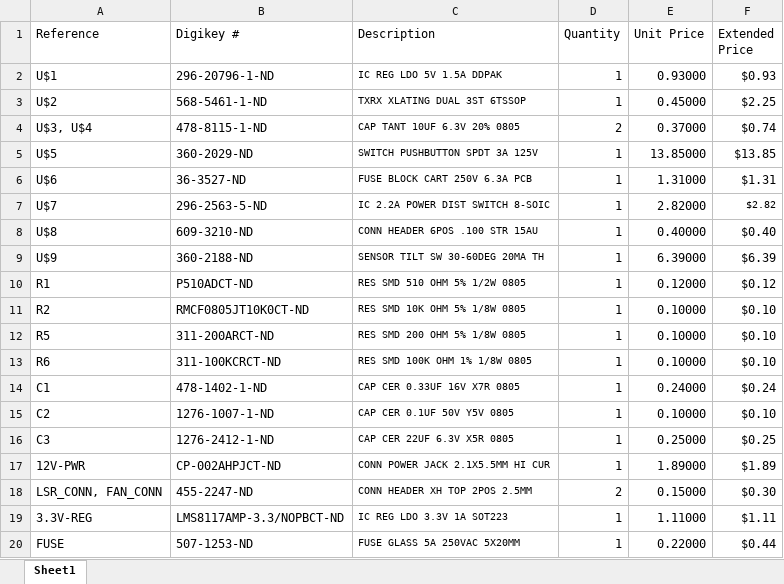
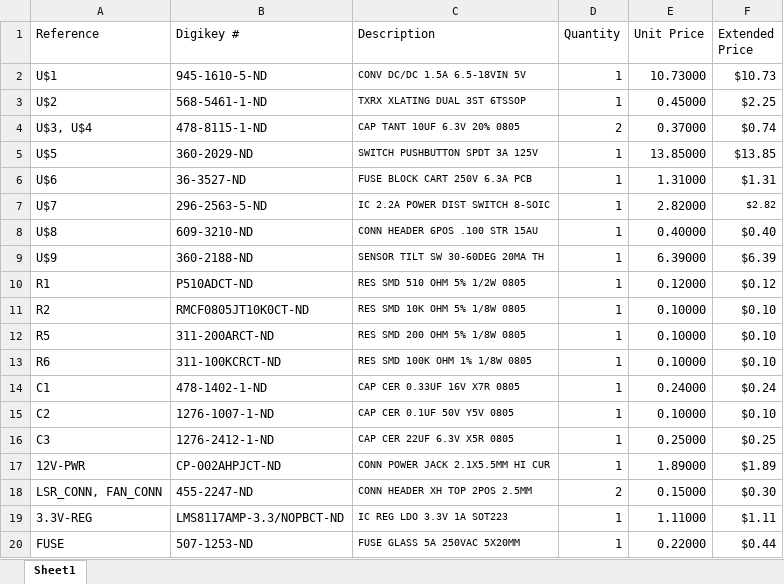
Before and after one commit to crgonzalez/LaserCeeNC, an Excel workbook: BOMs/LaserBoardBOM.xlsx, sheet Sheet1, drawn as a sheet; values as stored, in another font and other column widths than the file's, no borders; the diff names each change by its address in the sheet, - before the commit and + after, or states it on an @@ line.

Commit message:
Updating BOM to reflect new regulator

```diff
--- a/BOMs/LaserBoardBOM.xlsx (sheet Sheet1)
+++ b/BOMs/LaserBoardBOM.xlsx (sheet Sheet1)
-B2 (Digikey #): 296-20796-1-ND
+B2 (Digikey #): 945-1610-5-ND
-C2 (Description): IC REG LDO 5V 1.5A DDPAK
+C2 (Description): CONV DC/DC 1.5A 6.5-18VIN 5V
-E2 (Unit Price): 0.93000
+E2 (Unit Price): 10.73000
-F2 (Extended Price): $0.93
+F2 (Extended Price): $10.73
```
